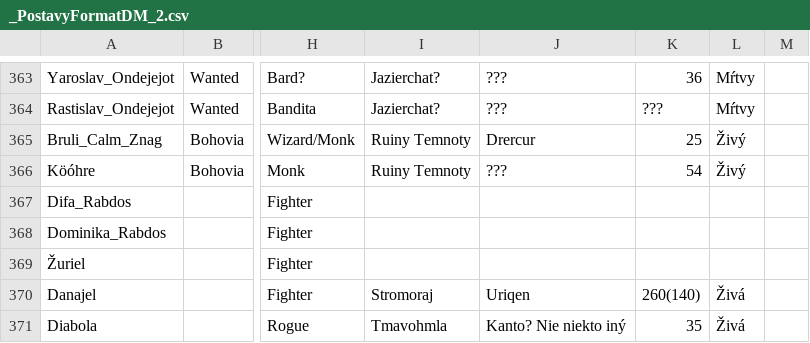
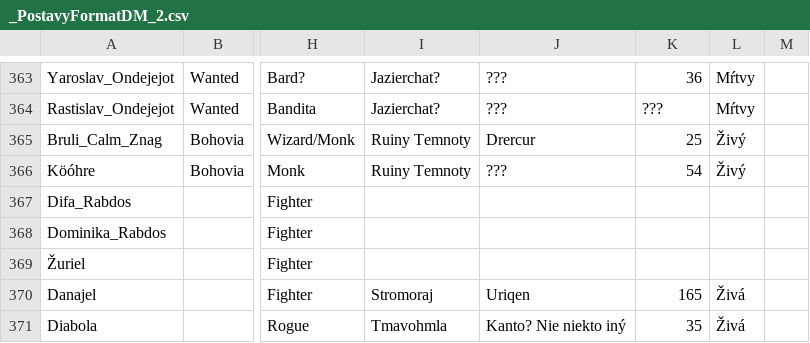
Before and after one commit to Beariar/ALP, a CSV file: Postavy/_PostavyFormatDM_2.csv, drawn as a sheet; only a part is shown, gaps mark what is left out; the diff names each change by its address in the sheet, - before the commit and + after, or states it on an @@ line.

```diff
--- a/Postavy/_PostavyFormatDM_2.csv
+++ b/Postavy/_PostavyFormatDM_2.csv
-K370: 260(140)
+K370: 165
```
Also changed, not shown: 3 other files.
